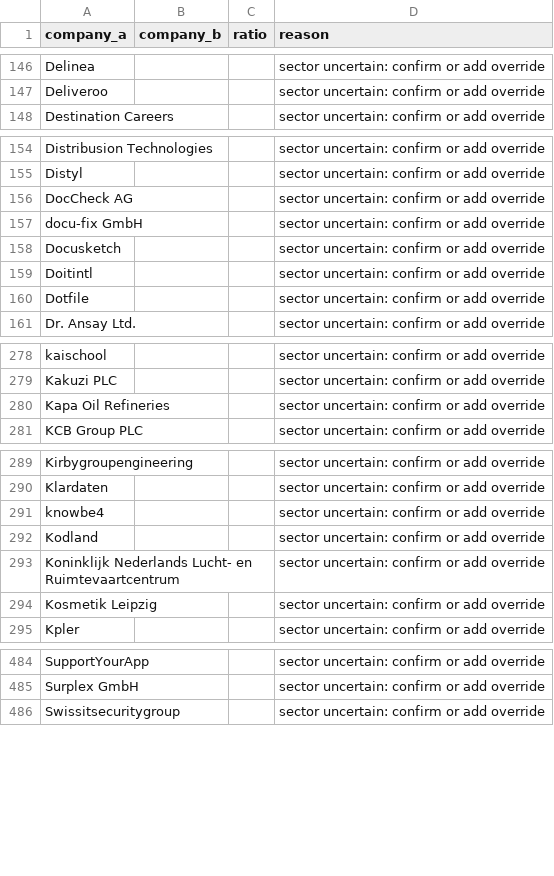
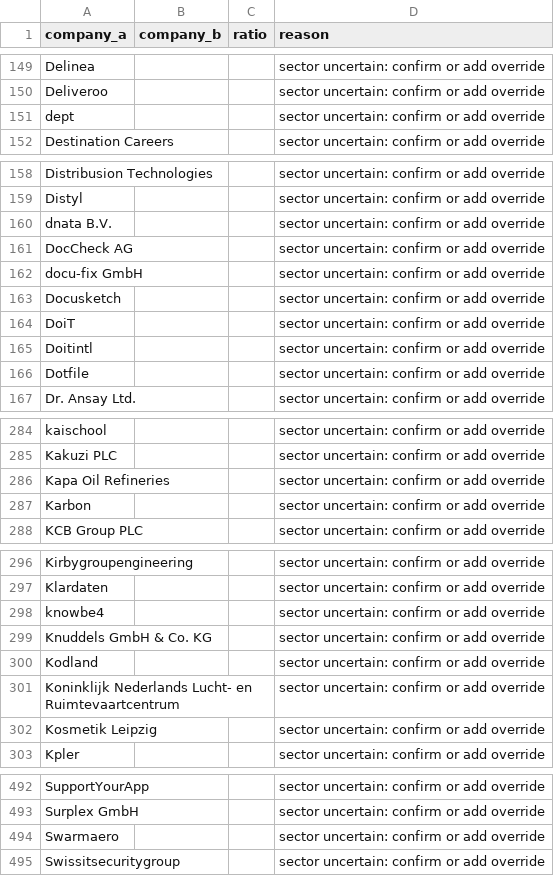
Before and after one commit to ngugi-cloud/BridgeRadar, a CSV file: data/needs_review.csv, drawn as a sheet; only a part is shown, gaps mark what is left out; the diff covers the shown part only.

```diff
--- a/data/needs_review.csv
+++ b/data/needs_review.csv
@@ -147,2 +150,3 @@ Delinea,,,sector uncertain: confirm or add override
 Deliveroo,,,sector uncertain: confirm or add override
+dept,,,sector uncertain: confirm or add override
 Destination Careers,,,sector uncertain: confirm or add override
@@ -155,2 +159,3 @@ Distribusion Technologies,,,sector uncertain: confirm or add override
 Distyl,,,sector uncertain: confirm or add override
+dnata B.V.,,,sector uncertain: confirm or add override
 DocCheck AG,,,sector uncertain: confirm or add override
@@ -158,2 +163,3 @@ docu-fix GmbH,,,sector uncertain: confirm or add override
 Docusketch,,,sector uncertain: confirm or add override
+DoiT,,,sector uncertain: confirm or add override
 Doitintl,,,sector uncertain: confirm or add override
@@ -280,2 +286,3 @@ Kakuzi PLC,,,sector uncertain: confirm or add override
 Kapa Oil Refineries,,,sector uncertain: confirm or add override
+Karbon,,,sector uncertain: confirm or add override
 KCB Group PLC,,,sector uncertain: confirm or add override
@@ -291,2 +298,3 @@ Klardaten,,,sector uncertain: confirm or add override
 knowbe4,,,sector uncertain: confirm or add override
+Knuddels GmbH & Co. KG,,,sector uncertain: confirm or add override
 Kodland,,,sector uncertain: confirm or add override
@@ -485,2 +493,3 @@ SupportYourApp,,,sector uncertain: confirm or add override
 Surplex GmbH,,,sector uncertain: confirm or add override
+Swarmaero,,,sector uncertain: confirm or add override
 Swissitsecuritygroup,,,sector uncertain: confirm or add override
```
Also changed, not shown: 7 added rows, 2 moved rows and 7 edited cells elsewhere in this file, data/active_jobs.csv, data/kenya_companies_master.csv, 8 other files.
